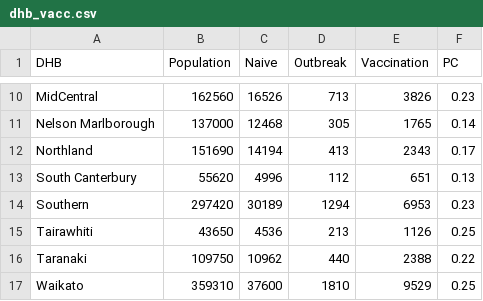
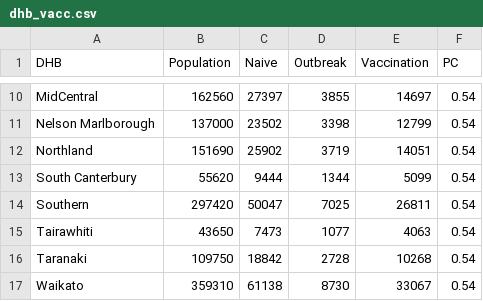
Before and after one commit to dtsh2/measles, a CSV file: dhb_vacc.csv, drawn as a sheet; only a part is shown, gaps mark what is left out; the diff covers the shown part only.

```diff
--- a/dhb_vacc.csv
+++ b/dhb_vacc.csv
@@ -10,8 +10,8 @@
-"MidCentral",162560,16526,713,3826,0.23
-"Nelson Marlborough",137000,12468,305,1765,0.14
-"Northland",151690,14194,413,2343,0.17
-"South Canterbury",55620,4996,112,651,0.13
-"Southern",297420,30189,1294,6953,0.23
-"Tairawhiti",43650,4536,213,1126,0.25
-"Taranaki",109750,10962,440,2388,0.22
-"Waikato",359310,37600,1810,9529,0.25
+"MidCentral",162560,27397,3855,14697,0.54
+"Nelson Marlborough",137000,23502,3398,12799,0.54
+"Northland",151690,25902,3719,14051,0.54
+"South Canterbury",55620,9444,1344,5099,0.54
+"Southern",297420,50047,7025,26811,0.54
+"Tairawhiti",43650,7473,1077,4063,0.54
+"Taranaki",109750,18842,2728,10268,0.54
+"Waikato",359310,61138,8730,33067,0.54
```
Also changed, not shown: 52 edited cells elsewhere in this file.
